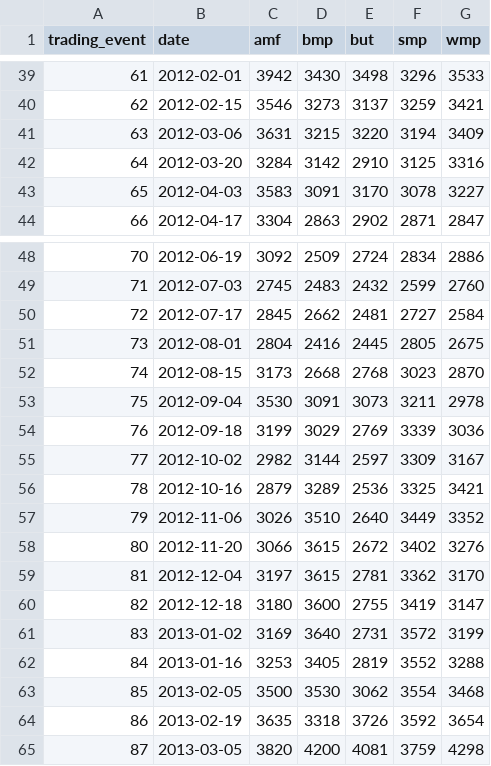
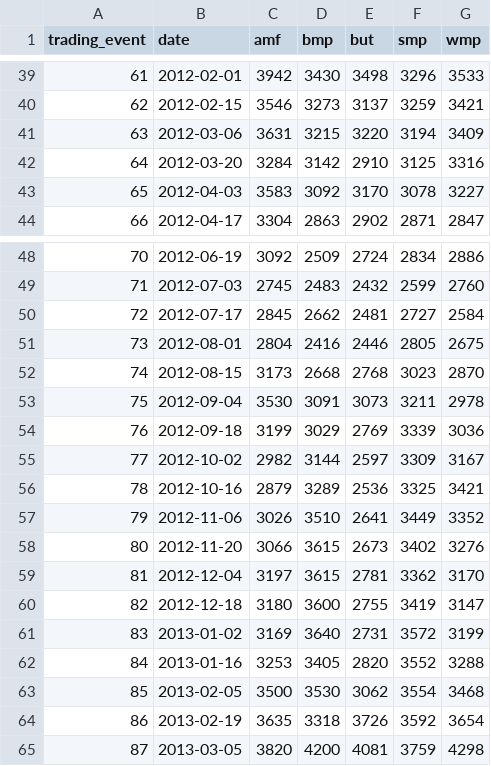
Before and after one commit to odow/dairy-analytics, a CSV file: data/processed/gdt_events.csv, drawn as a sheet; only a part is shown, gaps mark what is left out; the diff covers the shown part only.

```diff
--- a/data/processed/gdt_events.csv
+++ b/data/processed/gdt_events.csv
@@ -42,3 +42,3 @@ trading_event,date,amf,bmp,but,smp,wmp
 64,2012-03-20,3284,3142,2910,3125,3316
-65,2012-04-03,3583,3091,3170,3078,3227
+65,2012-04-03,3583,3092,3170,3078,3227
 66,2012-04-17,3304,2863,2902,2871,2847
@@ -50,3 +50,3 @@ trading_event,date,amf,bmp,but,smp,wmp
 72,2012-07-17,2845,2662,2481,2727,2584
-73,2012-08-01,2804,2416,2445,2805,2675
+73,2012-08-01,2804,2416,2446,2805,2675
 74,2012-08-15,3173,2668,2768,3023,2870
@@ -56,4 +56,4 @@ trading_event,date,amf,bmp,but,smp,wmp
 78,2012-10-16,2879,3289,2536,3325,3421
-79,2012-11-06,3026,3510,2640,3449,3352
-80,2012-11-20,3066,3615,2672,3402,3276
+79,2012-11-06,3026,3510,2641,3449,3352
+80,2012-11-20,3066,3615,2673,3402,3276
 81,2012-12-04,3197,3615,2781,3362,3170
@@ -61,3 +61,3 @@ trading_event,date,amf,bmp,but,smp,wmp
 83,2013-01-02,3169,3640,2731,3572,3199
-84,2013-01-16,3253,3405,2819,3552,3288
+84,2013-01-16,3253,3405,2820,3552,3288
 85,2013-02-05,3500,3530,3062,3554,3468
```
Also changed, not shown: 1 added row and 23 edited cells elsewhere in this file, 5 other files.
